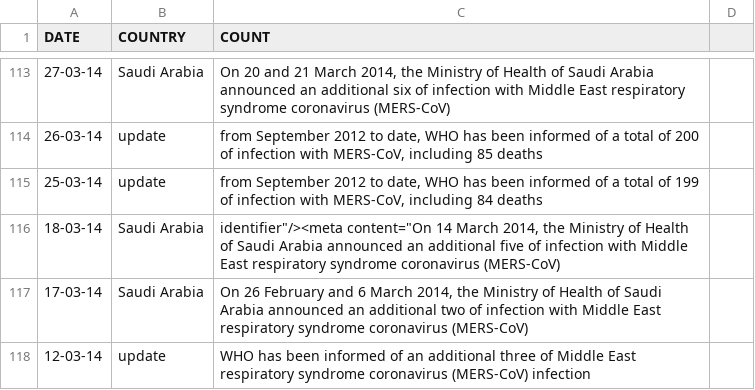
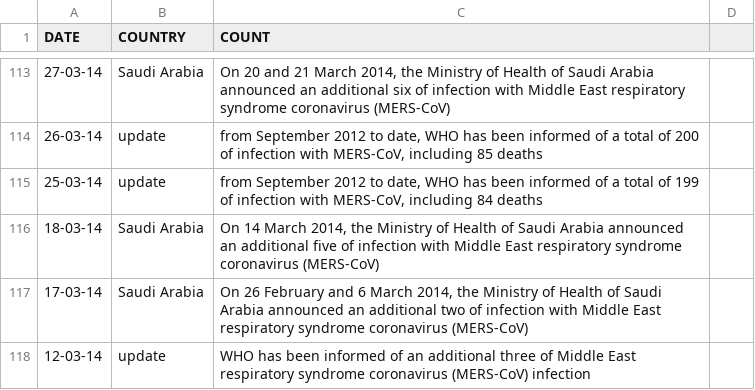
Before and after one commit to aashishdugar/DON, a CSV file: death_count3.csv, drawn as a sheet; only a part is shown, gaps mark what is left out; the diff covers the shown part only.

Commit message:
Death Count v2.1
-Includes text formatting of the articles
- changed most of the "update" in the country column to actual countries
- updated the dates.
- havent listed the deaths and cases in separate columns yet.

```diff
--- a/death_count3.csv
+++ b/death_count3.csv
@@ -116 +116 @@ DATE,COUNTRY,COUNT,
-18-03-14,Saudi Arabia,"identifier""/><meta content=""On 14 March 2014, the Ministry of Health of Saudi Arabia announced an additional five  of infection with Middle East respiratory syndrome coronavirus (MERS-CoV)",
+18-03-14,Saudi Arabia,"On 14 March 2014, the Ministry of Health of Saudi Arabia announced an additional five  of infection with Middle East respiratory syndrome coronavirus (MERS-CoV)"
```
Also changed, not shown: 3 removed rows and 9 edited cells elsewhere in this file.
